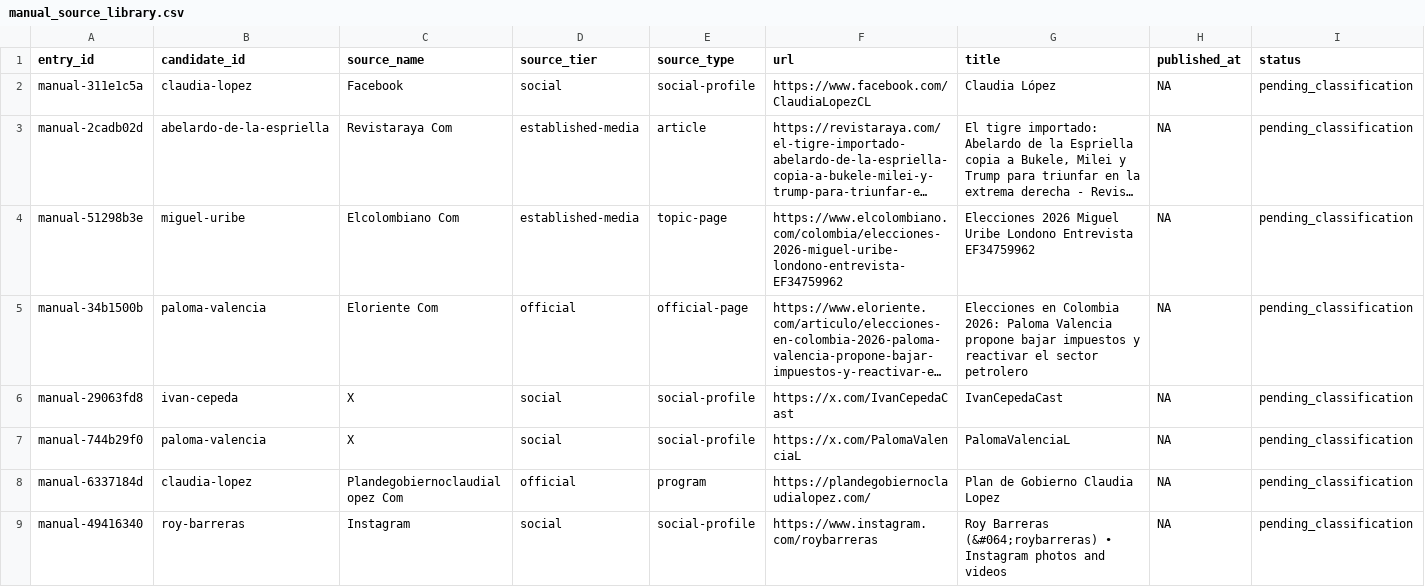
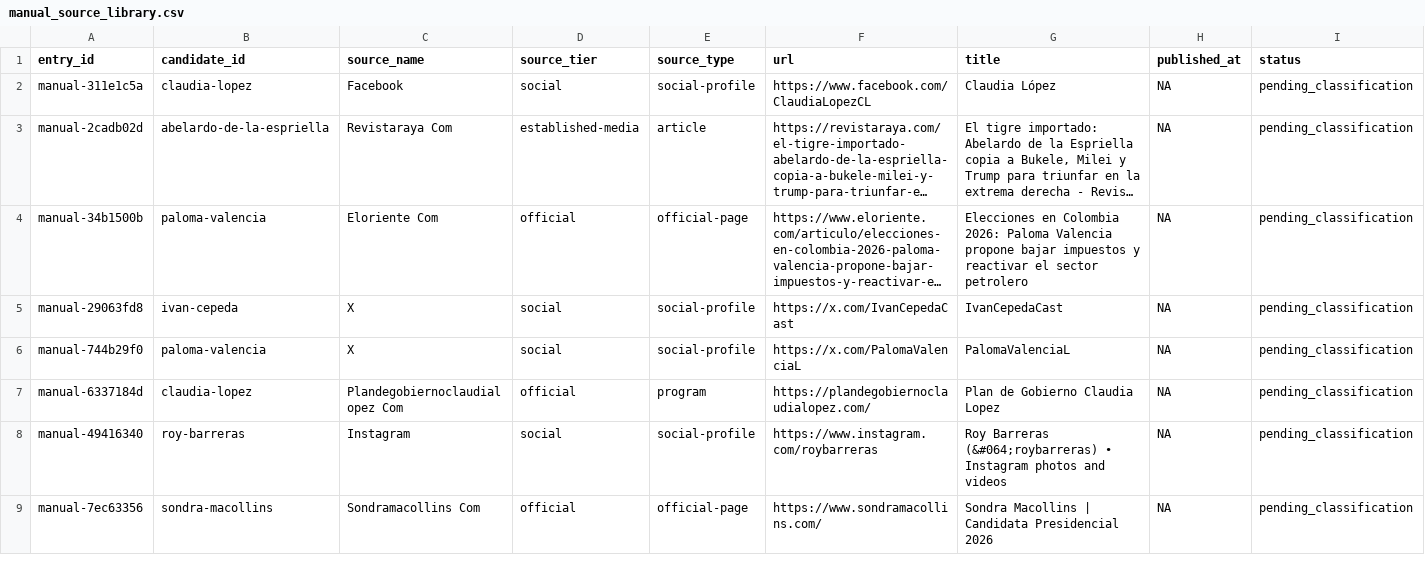
Before and after one commit to randrescastaneda/presidentes_colombia_2026, a CSV file: data/processed/manual_source_library.csv, drawn as a sheet; only a part is shown; the shorter side is filled out with more unchanged rows; long unchanged cells end in …; rows hold the shown columns only; the diff covers the shown part only; the diff names each change by its address in the sheet, - before the commit and + after, or states it on an @@ line.

```diff
--- a/data/processed/manual_source_library.csv
+++ b/data/processed/manual_source_library.csv
-row 4: manual-51298b3e | miguel-uribe | Elcolombiano Com | established-media | topic-page | https://www.elcolombiano.com/colombia/elecciones-2026-miguel-uribe-londono-entrevista-EF34759962 | Elecciones 2026 Miguel Uribe Londono Entrevista EF34759962 | NA | pending_classification
```
Also changed, not shown: 1 removed row and 1 edited cell elsewhere in this file, data/processed/claim_records.csv, data/processed/manual_source_registry.csv, 46 other files.
